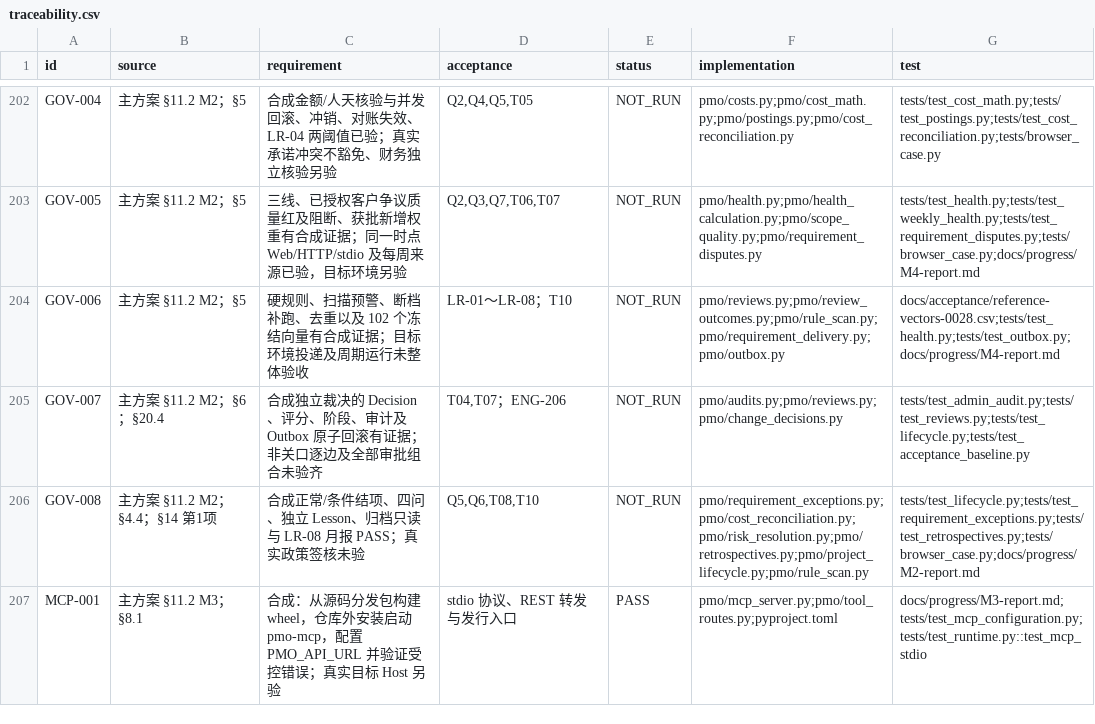
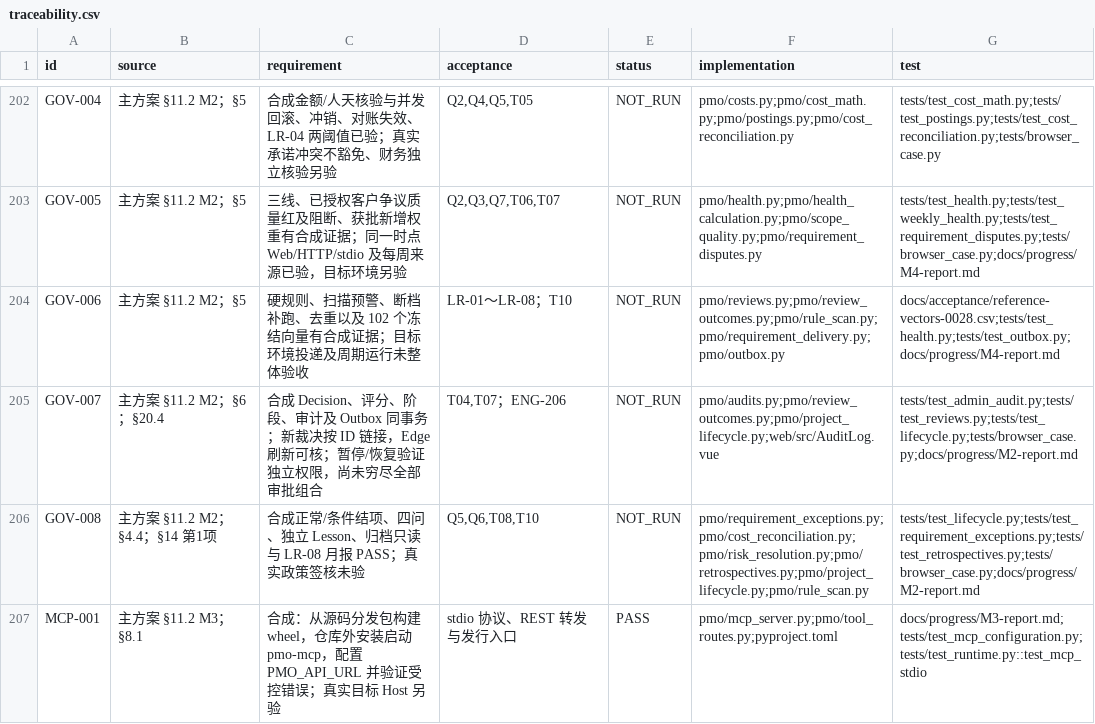
Before and after one commit to Changxin-YR/PM, a CSV file: docs/acceptance/traceability.csv, drawn as a sheet; only a part is shown, gaps mark what is left out.

```diff
--- a/docs/acceptance/traceability.csv
+++ b/docs/acceptance/traceability.csv
@@ -204,3 +204,3 @@
 "GOV-006","主方案 §11.2 M2；§5","硬规则、扫描预警、断档补跑、去重以及 102 个冻结向量有合成证据；目标环境投递及周期运行未整体验收","LR-01～LR-08；T10","NOT_RUN","pmo/reviews.py;pmo/review_outcomes.py;pmo/rule_scan.py;pmo/requirement_delivery.py;pmo/outbox.py","docs/acceptance/reference-vectors-0028.csv;tests/test_health.py;tests/test_outbox.py;docs/progress/M4-report.md"
-"GOV-007","主方案 §11.2 M2；§6；§20.4","合成独立裁决的 Decision、评分、阶段、审计及 Outbox 原子回滚有证据；非关口逐边及全部审批组合未验齐","T04,T07；ENG-206","NOT_RUN","pmo/audits.py;pmo/reviews.py;pmo/change_decisions.py","tests/test_admin_audit.py;tests/test_reviews.py;tests/test_lifecycle.py;tests/test_acceptance_baseline.py"
+"GOV-007","主方案 §11.2 M2；§6；§20.4","合成 Decision、评分、阶段、审计及 Outbox 同事务；新裁决按 ID 链接，Edge 刷新可核；暂停/恢复验证独立权限，尚未穷尽全部审批组合","T04,T07；ENG-206","NOT_RUN","pmo/audits.py;pmo/review_outcomes.py;pmo/project_lifecycle.py;web/src/AuditLog.vue","tests/test_admin_audit.py;tests/test_reviews.py;tests/test_lifecycle.py;tests/browser_case.py;docs/progress/M2-report.md"
 "GOV-008","主方案 §11.2 M2；§4.4；§14 第1项","合成正常/条件结项、四问、独立 Lesson、归档只读与 LR-08 月报 PASS；真实政策签核未验","Q5,Q6,T08,T10","NOT_RUN","pmo/requirement_exceptions.py;pmo/cost_reconciliation.py;pmo/risk_resolution.py;pmo/retrospectives.py;pmo/project_lifecycle.py;pmo/rule_scan.py","tests/test_lifecycle.py;tests/test_requirement_exceptions.py;tests/test_retrospectives.py;tests/browser_case.py;docs/progress/M2-report.md"
```
Also changed, not shown: 10 other files.
